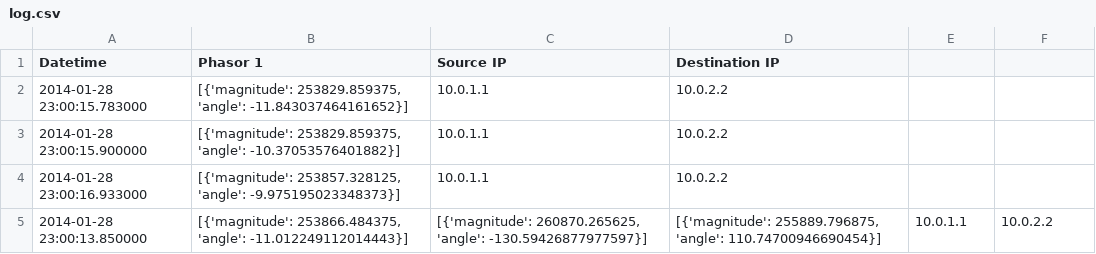
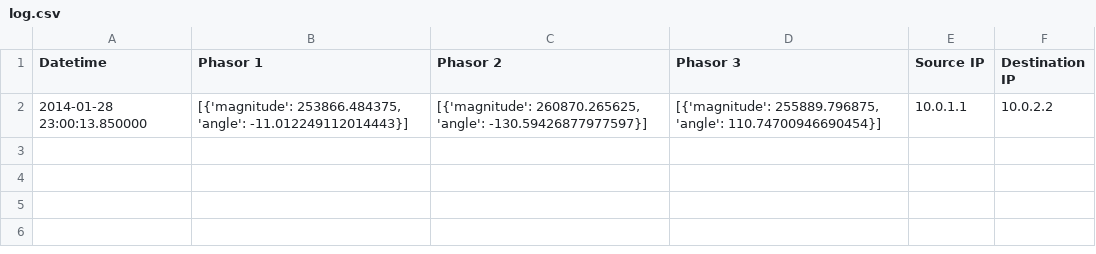
Before and after one commit to ecasto9542/p4-digests-logging, a CSV file: src/pmu_logging/log.csv, drawn as a sheet.

```diff
--- a/src/pmu_logging/log.csv
+++ b/src/pmu_logging/log.csv
@@ -1,5 +1,2 @@
-Datetime,Phasor 1,Source IP,Destination IP
-2014-01-28 23:00:15.783000,"[{'magnitude': 253829.859375, 'angle': -11.843037464161652}]",10.0.1.1,10.0.2.2
-2014-01-28 23:00:15.900000,"[{'magnitude': 253829.859375, 'angle': -10.37053576401882}]",10.0.1.1,10.0.2.2
-2014-01-28 23:00:16.933000,"[{'magnitude': 253857.328125, 'angle': -9.975195023348373}]",10.0.1.1,10.0.2.2
+Datetime,Phasor 1,Phasor 2,Phasor 3,Source IP,Destination IP
 2014-01-28 23:00:13.850000,"[{'magnitude': 253866.484375, 'angle': -11.012249112014443}]","[{'magnitude': 260870.265625, 'angle': -130.59426877977597}]","[{'magnitude': 255889.796875, 'angle': 110.74700946690454}]",10.0.1.1,10.0.2.2
```
Also changed, not shown: 6 other files.
